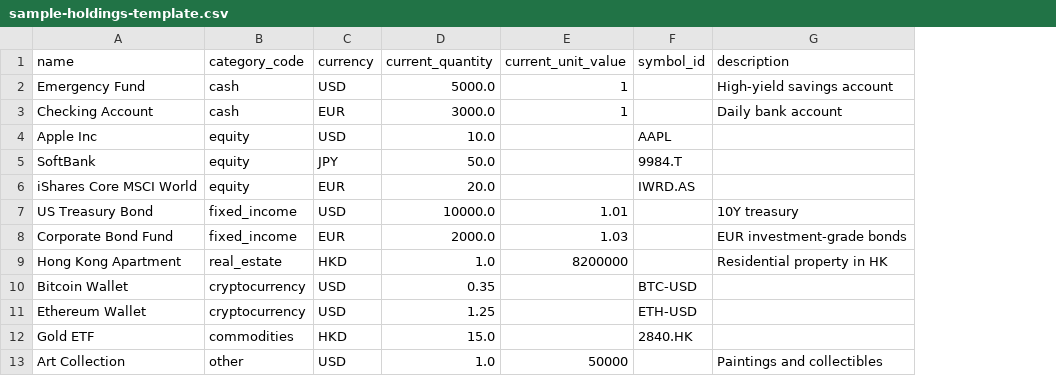
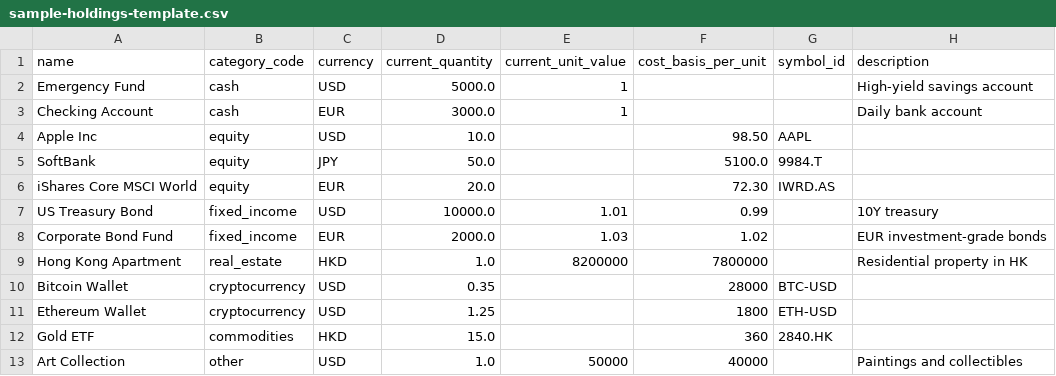
Before and after one commit to tf8888/lauolon, a CSV file: public/sample-holdings-template.csv, drawn as a sheet; the diff names each change by its address in the sheet, - before the commit and + after, or states it on an @@ line.

```diff
--- a/public/sample-holdings-template.csv
+++ b/public/sample-holdings-template.csv
+column F (cost_basis_per_unit), rows 4-13: 98.50 | 5100.0 | 72.30 | 0.99 | 1.02 | 7800000 | 28000 | 1800 | 360 | 40000
```
Also changed, not shown: 10 other files.
